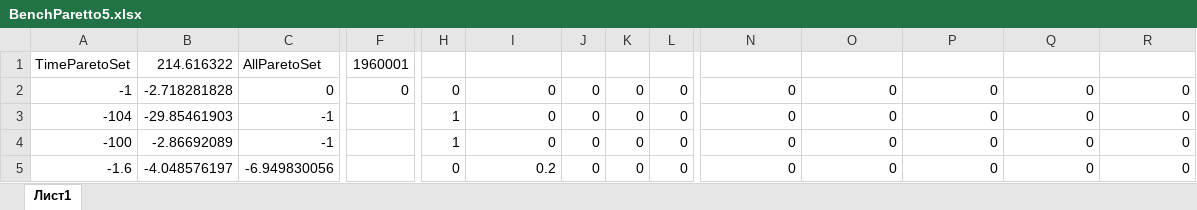
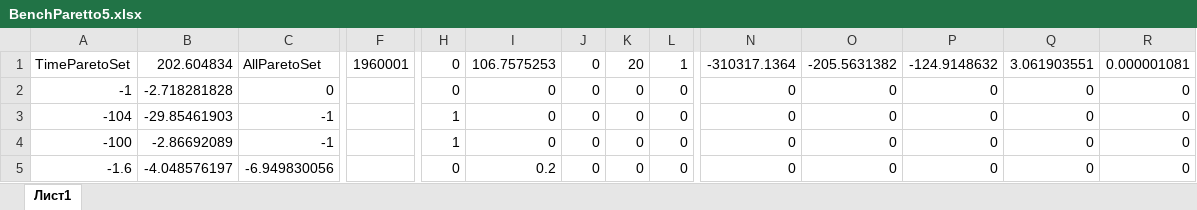
Before and after one commit to kalengul/ACO_Cluster, an Excel workbook: ParametricGraph/EnableParetoSet/BenchParetto5.xlsx, sheet Лист1, drawn as a sheet; only a part is shown, gaps mark what is left out; values as stored, in another font and other column widths than the file's, no borders; the diff names each change by its address in the sheet, - before the commit and + after, or states it on an @@ line.

Commit message:
1.4.9.5 Paretto

```diff
--- a/ParametricGraph/EnableParetoSet/BenchParetto5.xlsx (sheet Лист1)
+++ b/ParametricGraph/EnableParetoSet/BenchParetto5.xlsx (sheet Лист1)
-B1: 214.616322
+B1: 202.604834
-H1: (empty)
+H1: 0
-I1: (empty)
+I1: 106.7575253
-J1: (empty)
+J1: 0
-K1: (empty)
+K1: 20
-L1: (empty)
+L1: 1
-N1: (empty)
+N1: -310317.1364
-O1: (empty)
+O1: -205.5631382
-P1: (empty)
+P1: -124.9148632
-Q1: (empty)
+Q1: 3.061903551
-R1: (empty)
+R1: 0.000001081
-F2: 0
+F2: (empty)
```
Also changed, not shown: 8 other files.
